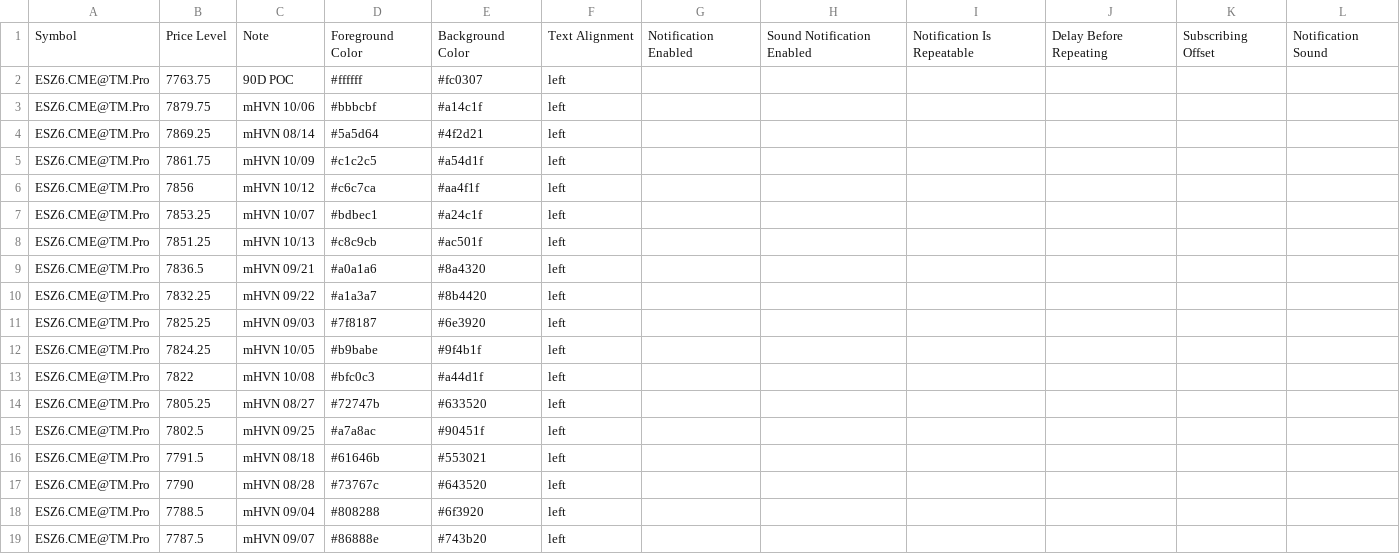
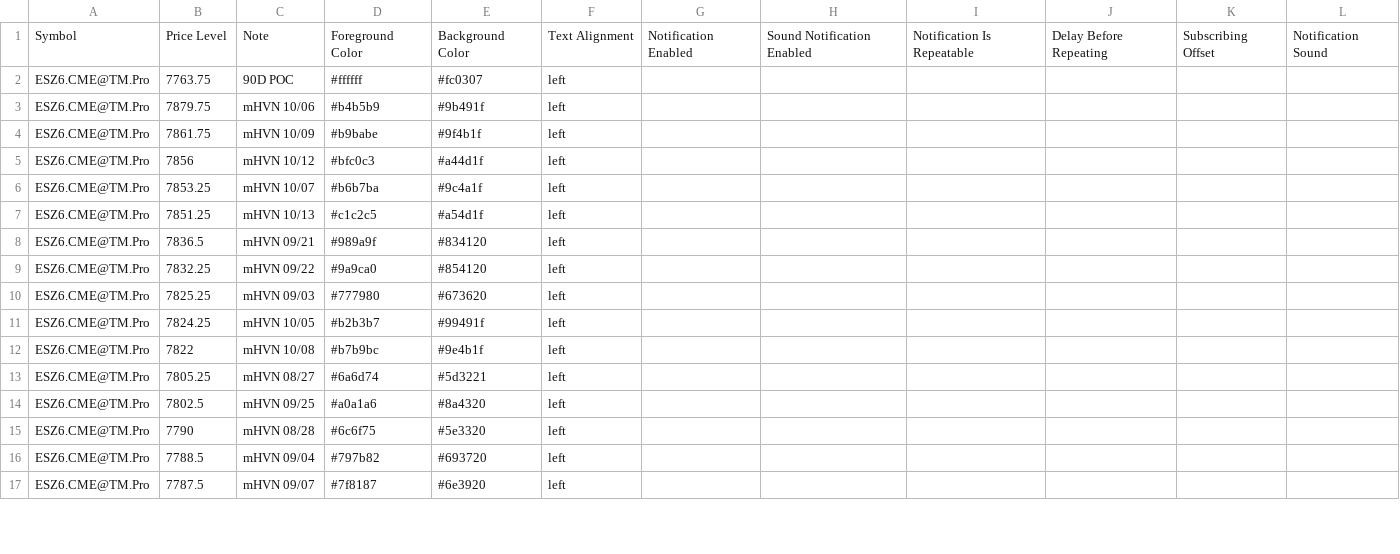
Before and after one commit to Thinkwithbookmap/Cloud-notes, a CSV file: ESno.csv, drawn as a sheet; only a part is shown; the diff covers the shown part only.

```diff
--- a/ESno.csv
+++ b/ESno.csv
@@ -2,18 +2,16 @@ Symbol,Price Level,Note,Foreground Color,Background Color,Text Alignment,Notific
 ESZ6.CME@TM.Pro,7763.75,90D POC,#ffffff,#fc0307,left,,,,,,
-ESZ6.CME@TM.Pro,7879.75,mHVN 10/06,#bbbcbf,#a14c1f,left,,,,,,
-ESZ6.CME@TM.Pro,7869.25,mHVN 08/14,#5a5d64,#4f2d21,left,,,,,,
-ESZ6.CME@TM.Pro,7861.75,mHVN 10/09,#c1c2c5,#a54d1f,left,,,,,,
-ESZ6.CME@TM.Pro,7856,mHVN 10/12,#c6c7ca,#aa4f1f,left,,,,,,
-ESZ6.CME@TM.Pro,7853.25,mHVN 10/07,#bdbec1,#a24c1f,left,,,,,,
-ESZ6.CME@TM.Pro,7851.25,mHVN 10/13,#c8c9cb,#ac501f,left,,,,,,
-ESZ6.CME@TM.Pro,7836.5,mHVN 09/21,#a0a1a6,#8a4320,left,,,,,,
-ESZ6.CME@TM.Pro,7832.25,mHVN 09/22,#a1a3a7,#8b4420,left,,,,,,
-ESZ6.CME@TM.Pro,7825.25,mHVN 09/03,#7f8187,#6e3920,left,,,,,,
-ESZ6.CME@TM.Pro,7824.25,mHVN 10/05,#b9babe,#9f4b1f,left,,,,,,
-ESZ6.CME@TM.Pro,7822,mHVN 10/08,#bfc0c3,#a44d1f,left,,,,,,
-ESZ6.CME@TM.Pro,7805.25,mHVN 08/27,#72747b,#633520,left,,,,,,
-ESZ6.CME@TM.Pro,7802.5,mHVN 09/25,#a7a8ac,#90451f,left,,,,,,
-ESZ6.CME@TM.Pro,7791.5,mHVN 08/18,#61646b,#553021,left,,,,,,
-ESZ6.CME@TM.Pro,7790,mHVN 08/28,#73767c,#643520,left,,,,,,
-ESZ6.CME@TM.Pro,7788.5,mHVN 09/04,#808288,#6f3920,left,,,,,,
-ESZ6.CME@TM.Pro,7787.5,mHVN 09/07,#86888e,#743b20,left,,,,,,
+ESZ6.CME@TM.Pro,7879.75,mHVN 10/06,#b4b5b9,#9b491f,left,,,,,,
+ESZ6.CME@TM.Pro,7861.75,mHVN 10/09,#b9babe,#9f4b1f,left,,,,,,
+ESZ6.CME@TM.Pro,7856,mHVN 10/12,#bfc0c3,#a44d1f,left,,,,,,
+ESZ6.CME@TM.Pro,7853.25,mHVN 10/07,#b6b7ba,#9c4a1f,left,,,,,,
+ESZ6.CME@TM.Pro,7851.25,mHVN 10/13,#c1c2c5,#a54d1f,left,,,,,,
+ESZ6.CME@TM.Pro,7836.5,mHVN 09/21,#989a9f,#834120,left,,,,,,
+ESZ6.CME@TM.Pro,7832.25,mHVN 09/22,#9a9ca0,#854120,left,,,,,,
+ESZ6.CME@TM.Pro,7825.25,mHVN 09/03,#777980,#673620,left,,,,,,
+ESZ6.CME@TM.Pro,7824.25,mHVN 10/05,#b2b3b7,#99491f,left,,,,,,
+ESZ6.CME@TM.Pro,7822,mHVN 10/08,#b7b9bc,#9e4b1f,left,,,,,,
+ESZ6.CME@TM.Pro,7805.25,mHVN 08/27,#6a6d74,#5d3221,left,,,,,,
+ESZ6.CME@TM.Pro,7802.5,mHVN 09/25,#a0a1a6,#8a4320,left,,,,,,
+ESZ6.CME@TM.Pro,7790,mHVN 08/28,#6c6f75,#5e3320,left,,,,,,
+ESZ6.CME@TM.Pro,7788.5,mHVN 09/04,#797b82,#693720,left,,,,,,
+ESZ6.CME@TM.Pro,7787.5,mHVN 09/07,#7f8187,#6e3920,left,,,,,,
```
Also changed, not shown: 3 added rows and 70 edited cells elsewhere in this file, ES.csv, 1 other file.
